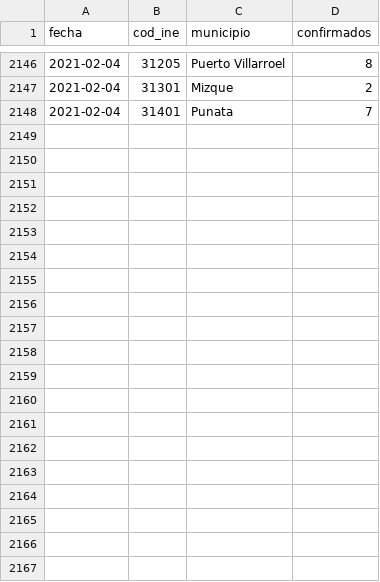
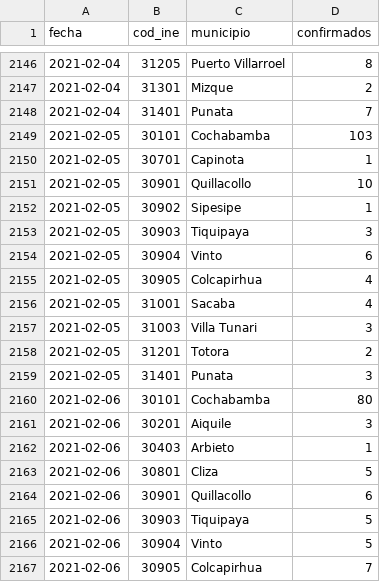
Before and after one commit to mauforonda/covid19bolivia-municipal, a CSV file: cochabamba.csv, drawn as a sheet; only a part is shown, gaps mark what is left out; the diff covers the shown part only.

```diff
--- a/cochabamba.csv
+++ b/cochabamba.csv
@@ -2148 +2148,20 @@ fecha,cod_ine,municipio,confirmados
 2021-02-04,31401,Punata,7
+2021-02-05,30101,Cochabamba,103
+2021-02-05,30701,Capinota,1
+2021-02-05,30901,Quillacollo,10
+2021-02-05,30902,Sipesipe,1
+2021-02-05,30903,Tiquipaya,3
+2021-02-05,30904,Vinto,6
+2021-02-05,30905,Colcapirhua,4
+2021-02-05,31001,Sacaba,4
+2021-02-05,31003,Villa Tunari,3
+2021-02-05,31201,Totora,2
+2021-02-05,31401,Punata,3
+2021-02-06,30101,Cochabamba,80
+2021-02-06,30201,Aiquile,3
+2021-02-06,30403,Arbieto,1
+2021-02-06,30801,Cliza,5
+2021-02-06,30901,Quillacollo,6
+2021-02-06,30903,Tiquipaya,5
+2021-02-06,30904,Vinto,5
+2021-02-06,30905,Colcapirhua,7
```
Also changed, not shown: 9 added rows elsewhere in this file, chuquisaca.csv, la_paz.csv, 6 other files.
